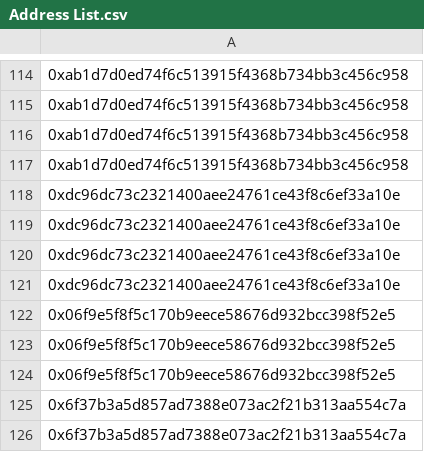
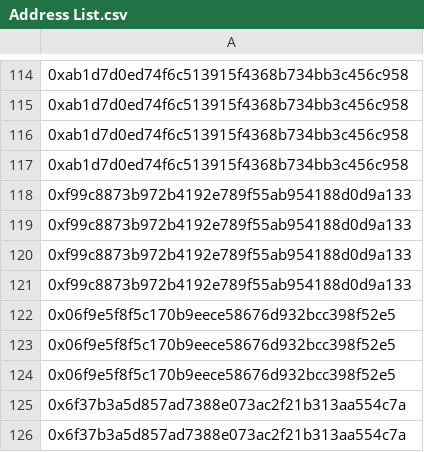
Before and after one commit to ALMIGHTYABE/FTM-Corgis-Tracker, a CSV file: data/Address List.csv, drawn as a sheet; only a part is shown, gaps mark what is left out; the diff names each change by its address in the sheet, - before the commit and + after, or states it on an @@ line.

```diff
--- a/data/Address List.csv
+++ b/data/Address List.csv
-A118:A121: 0xdc96dc73c2321400aee24761ce43f8c6ef33a10e
+A118:A121: 0xf99c8873b972b4192e789f55ab954188d0d9a133
```
Also changed, not shown: data/Tickets Address Wise.csv, data/corgis.csv.
